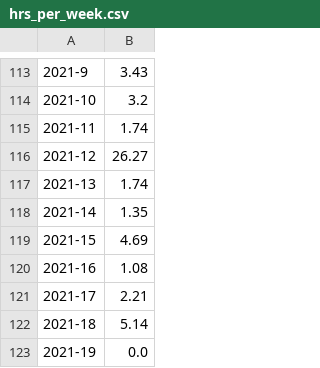
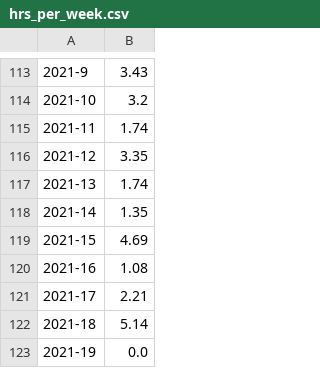
Before and after one commit to risbi0/Hololive-Production-Livestream-Activity-Statistics, a CSV file: data/azki/hrs_per_week.csv, drawn as a sheet; only a part is shown, gaps mark what is left out.

```diff
--- a/data/azki/hrs_per_week.csv
+++ b/data/azki/hrs_per_week.csv
@@ -115,3 +115,3 @@
 2021-11,1.74
-2021-12,26.27
+2021-12,3.35
 2021-13,1.74
```
Also changed, not shown: data/azki/data.csv, data/azki/heatmap.csv, 2 other files.
